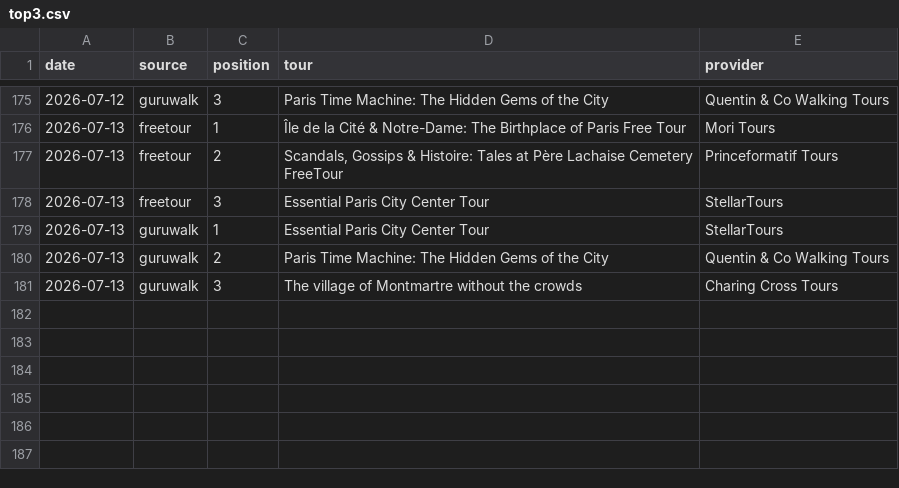
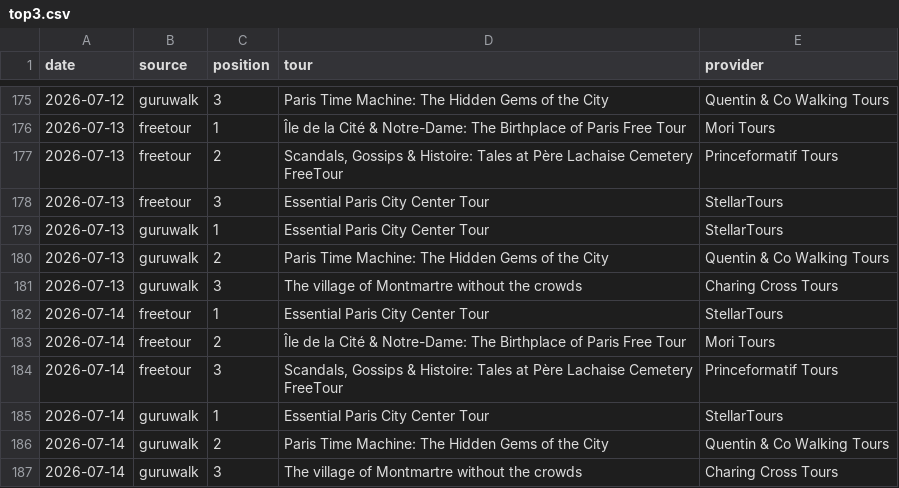
Before and after one commit to LR033/freetour-tracker, a CSV file: top3.csv, drawn as a sheet; only a part is shown, gaps mark what is left out; the diff names each change by its address in the sheet, - before the commit and + after, or states it on an @@ line.

```diff
--- a/top3.csv
+++ b/top3.csv
+row 182: 2026-07-14 | freetour | 1 | Essential Paris City Center Tour | StellarTours
+row 183: 2026-07-14 | freetour | 2 | Île de la Cité & Notre-Dame: The Birthplace of Paris Free Tour | Mori Tours
+row 184: 2026-07-14 | freetour | 3 | Scandals, Gossips & Histoire: Tales at Père Lachaise Cemetery FreeTour | Princeformatif Tours
+row 185: 2026-07-14 | guruwalk | 1 | Essential Paris City Center Tour | StellarTours
+row 186: 2026-07-14 | guruwalk | 2 | Paris Time Machine: The Hidden Gems of the City | Quentin & Co Walking Tours
+row 187: 2026-07-14 | guruwalk | 3 | The village of Montmartre without the crowds | Charing Cross Tours
```
Also changed, not shown: rankings.csv.
